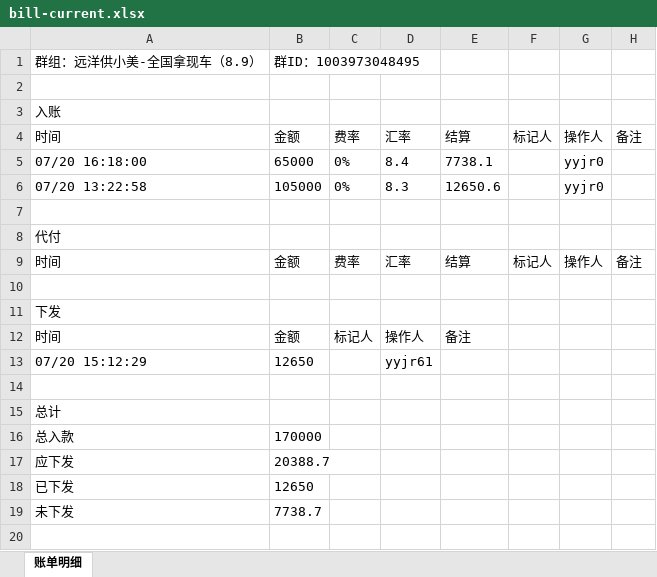
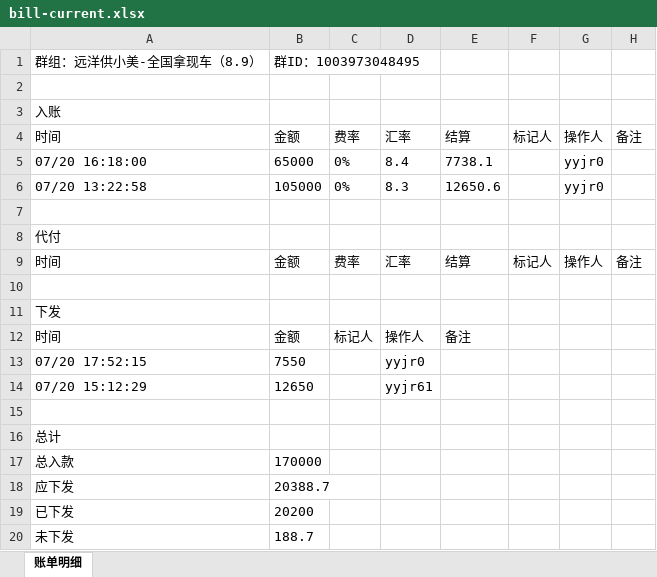
Before and after one commit to jzhangdan/botWeb, an Excel workbook: bills/JXZFSP/-1003973048495/350c5bfb689fe578d9250d112466c6734313008d13d5e4f0eee229bc3f0fc246/bill-current.xlsx, sheet 账单明细, drawn as a sheet; values as stored, in another font and other column widths than the file's, no borders; addresses are those after the commit; the diff names each change by its address in the sheet, - before the commit and + after, or states it on an @@ line.

Commit message:
update bill page -1003973048495

```diff
--- a/bills/JXZFSP/-1003973048495/350c5bfb689fe578d9250d112466c6734313008d13d5e4f0eee229bc3f0fc246/bill-current.xlsx (sheet 账单明细)
+++ b/bills/JXZFSP/-1003973048495/350c5bfb689fe578d9250d112466c6734313008d13d5e4f0eee229bc3f0fc246/bill-current.xlsx (sheet 账单明细)
+row 13: 07/20 17:52:15 | 7550 |  | yyjr0
-B19: 12650
+B19: 20200
-B20: 7738.7
+B20: 188.7
```
